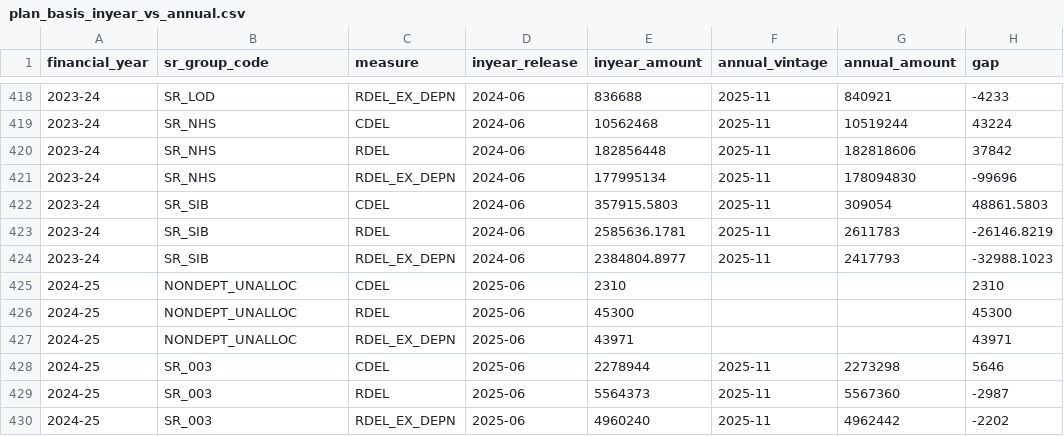
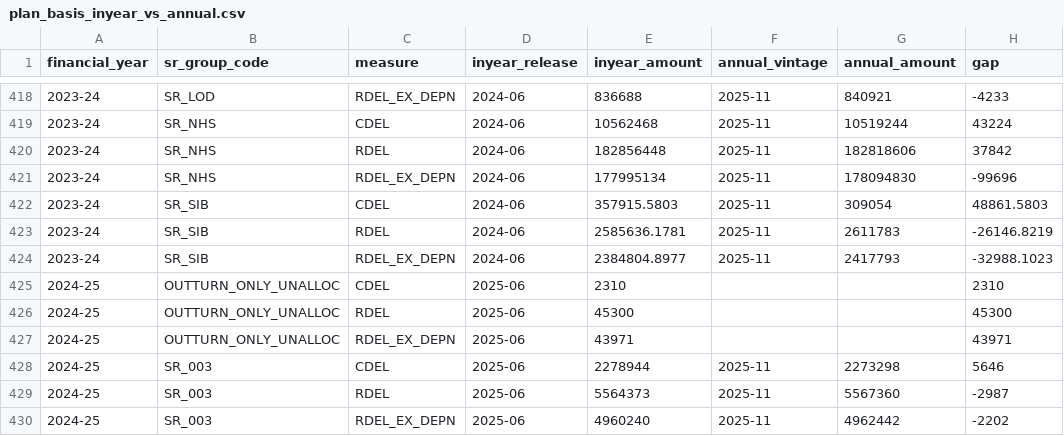
Before and after one commit to Shivansh9307/uk-group-finance-reporting, a CSV file: evidence/full/plan_basis_inyear_vs_annual.csv, drawn as a sheet; only a part is shown, gaps mark what is left out; the diff covers the shown part only; the diff names each change by its address in the sheet, - before the commit and + after, or states it on an @@ line.

```diff
--- a/evidence/full/plan_basis_inyear_vs_annual.csv
+++ b/evidence/full/plan_basis_inyear_vs_annual.csv
-B425:B427 (sr_group_code): NONDEPT_UNALLOC
+B425:B427 (sr_group_code): OUTTURN_ONLY_UNALLOC
```
Also changed, not shown: 15 edited cells elsewhere in this file, evidence/full/sr_group_bridge_vs_bud.csv, 4 other files.
